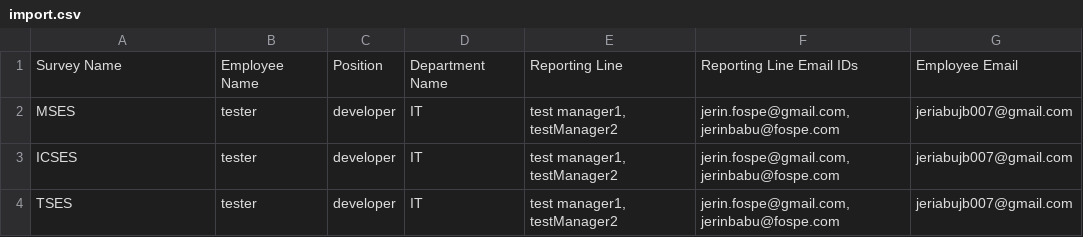
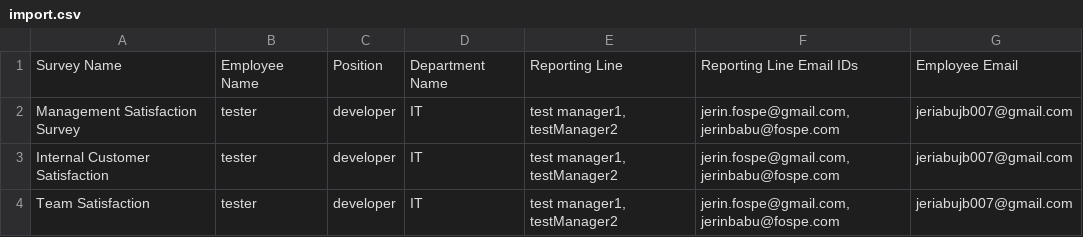
Before and after one commit to Jerinbabujb/survey, a CSV file: app/static/import.csv, drawn as a sheet.

```diff
--- a/app/static/import.csv
+++ b/app/static/import.csv
@@ -1,4 +1,4 @@
 Survey Name,Employee Name,Position,Department Name,Reporting Line,Reporting Line Email IDs,Employee Email
-MSES,tester,developer,IT,"test manager1, testManager2","jerin.fospe@gmail.com, jerinbabu@fospe.com",jeriabujb007@gmail.com
-ICSES,tester,developer,IT,"test manager1, testManager2","jerin.fospe@gmail.com, jerinbabu@fospe.com",jeriabujb007@gmail.com
-TSES,tester,developer,IT,"test manager1, testManager2","jerin.fospe@gmail.com, jerinbabu@fospe.com",jeriabujb007@gmail.com
+Management Satisfaction Survey,tester,developer,IT,"test manager1, testManager2","jerin.fospe@gmail.com, jerinbabu@fospe.com",jeriabujb007@gmail.com
+Internal Customer Satisfaction,tester,developer,IT,"test manager1, testManager2","jerin.fospe@gmail.com, jerinbabu@fospe.com",jeriabujb007@gmail.com
+Team Satisfaction,tester,developer,IT,"test manager1, testManager2","jerin.fospe@gmail.com, jerinbabu@fospe.com",jeriabujb007@gmail.com
```
Also changed, not shown: 6 other files.
